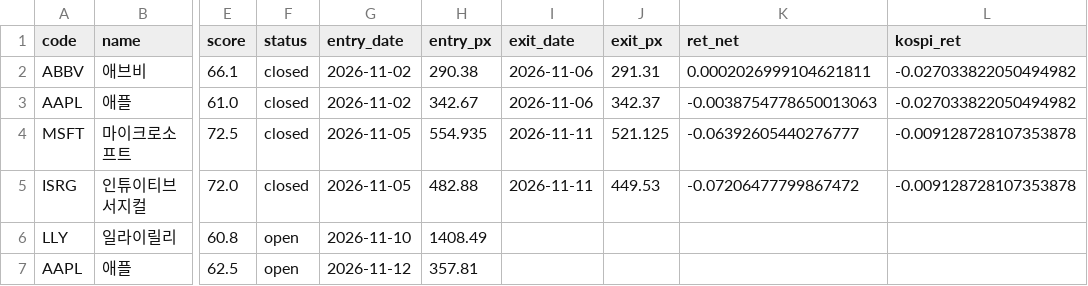
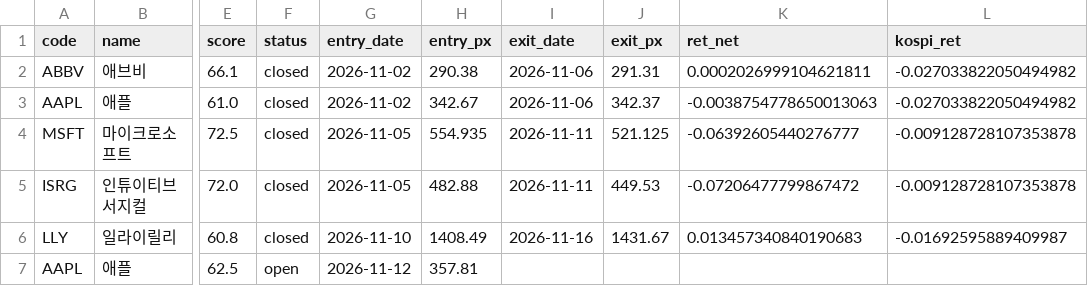
Before and after one commit to dydwns135135/-, a CSV file: paper/ledger_us.csv, drawn as a sheet; only a part is shown, gaps mark what is left out; the diff names each change by its address in the sheet, - before the commit and + after, or states it on an @@ line.

```diff
--- a/paper/ledger_us.csv
+++ b/paper/ledger_us.csv
-F6 (status): open
+F6 (status): closed
-I6 (exit_date): (empty)
+I6 (exit_date): 2026-11-16
-J6 (exit_px): (empty)
+J6 (exit_px): 1431.67
-K6 (ret_net): (empty)
+K6 (ret_net): 0.013457340840190683
-L6 (kospi_ret): (empty)
+L6 (kospi_ret): -0.01692595889409987
```
